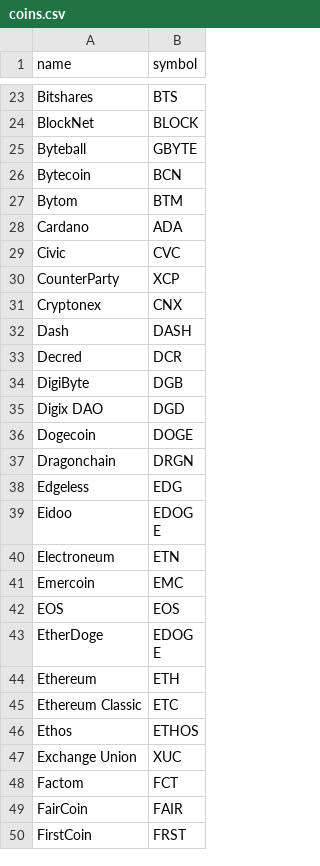
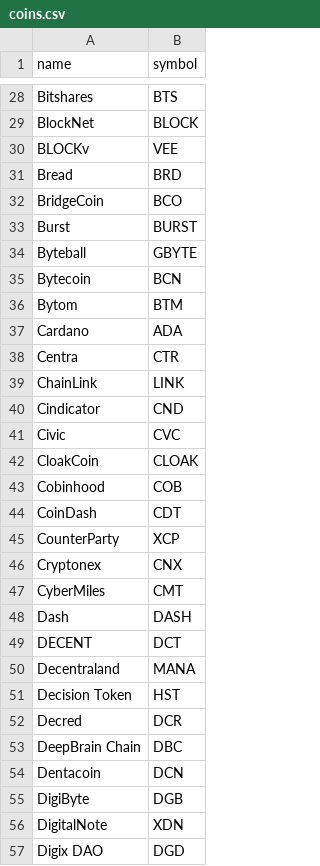
Before and after one commit to quoid/coin-ticker, a CSV file: src/_data/coins.csv, drawn as a sheet; only a part is shown, gaps mark what is left out; the shorter side is filled out with more unchanged rows; the diff covers the shown part only; the diff names each change by its address in the sheet, - before the commit and + after, or states it on an @@ line.

Commit message:
added many coins, issue #20

```diff
--- a/src/_data/coins.csv
+++ b/src/_data/coins.csv
+row 30: BLOCKv | VEE
+row 31: Bread | BRD
+row 32: BridgeCoin | BCO
+row 33: Burst | BURST
+row 38: Centra | CTR
+row 39: ChainLink | LINK
+row 40: Cindicator | CND
+row 42: CloakCoin | CLOAK
+row 43: Cobinhood | COB
+row 44: CoinDash | CDT
+row 47: CyberMiles | CMT
+row 49: DECENT | DCT
+row 50: Decentraland | MANA
+row 51: Decision Token | HST
+row 53: DeepBrain Chain | DBC
+row 54: Dentacoin | DCN
+row 56: DigitalNote | XDN
```
Also changed, not shown: 70 added rows and 1 edited cell elsewhere in this file.
